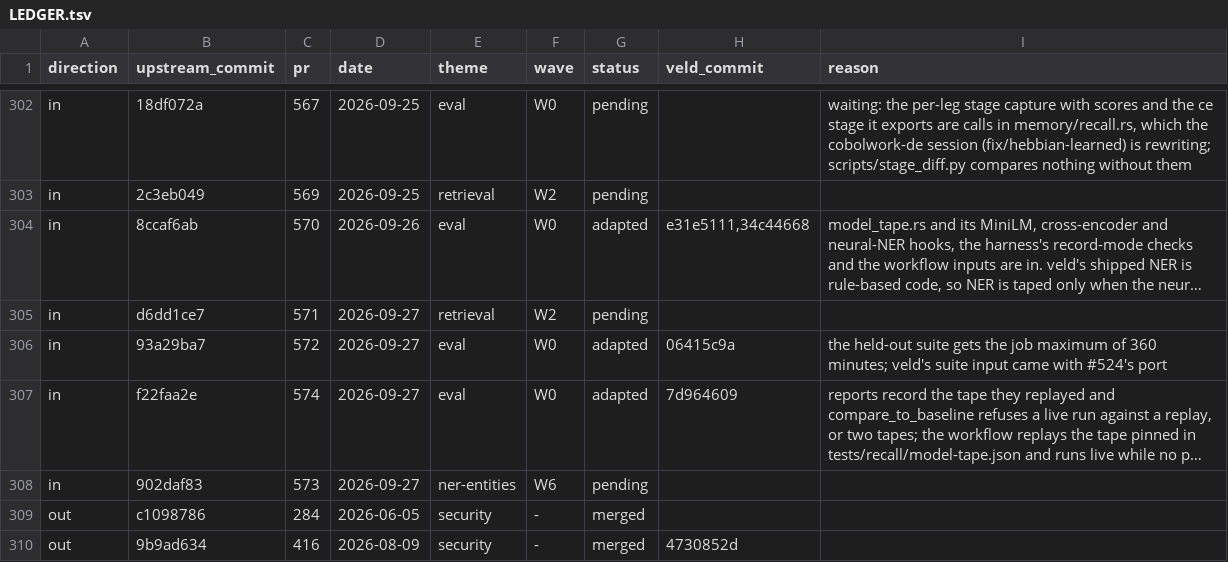
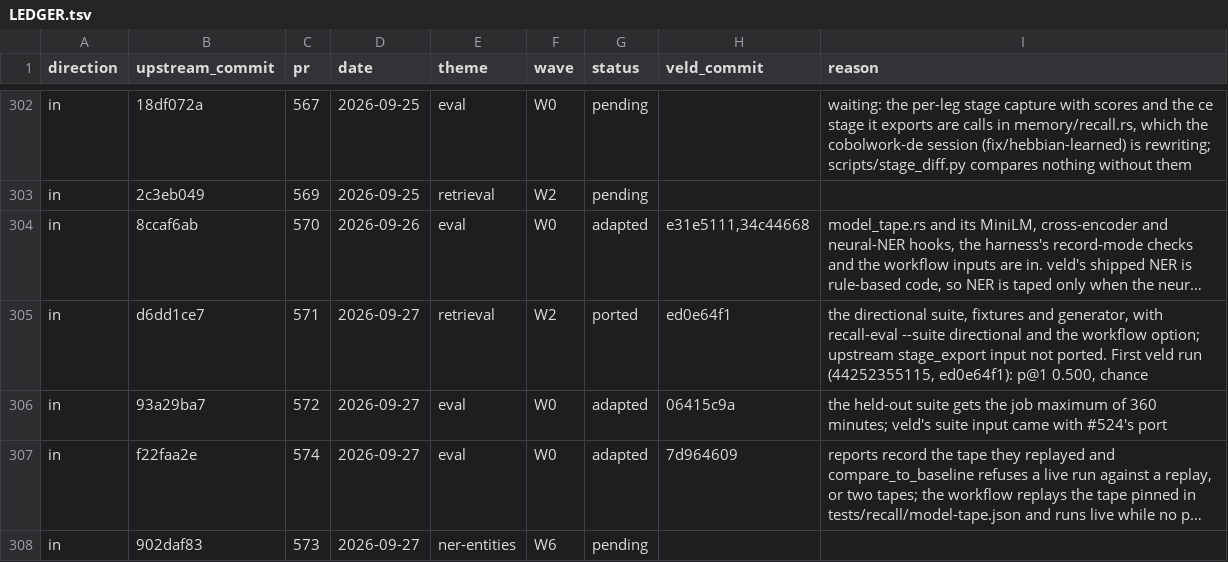
Before and after one commit to Portll/veld, a TSV file: docs/upstream/LEDGER.tsv, drawn as a sheet; only a part is shown, gaps mark what is left out; the shorter side is filled out with more unchanged rows; long unchanged cells end in …; the diff names each change by its address in the sheet, - before the commit and + after, or states it on an @@ line.

Commit message:
docs(upstream): ledger row for the directional suite port (#571)

```diff
--- a/docs/upstream/LEDGER.tsv
+++ b/docs/upstream/LEDGER.tsv
-G305 (status): pending
+G305 (status): ported
-H305 (veld_commit): (empty)
+H305 (veld_commit): ed0e64f1
-I305 (reason): (empty)
+I305 (reason): the directional suite, fixtures and generator, with recall-eval --suite directional and the workflow option; upstream stage_export input not ported. First veld run (44252355115, ed0e64f1): p@1 0.500, chance
```
